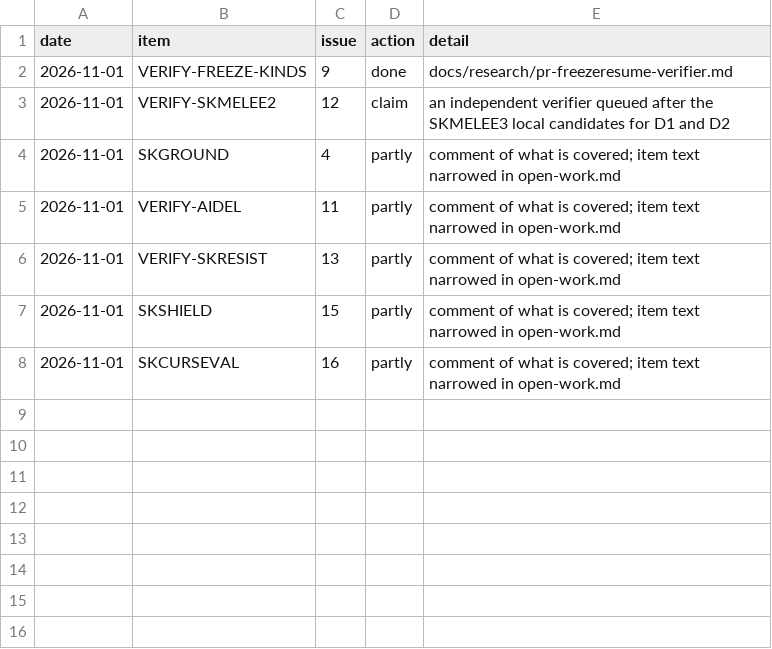
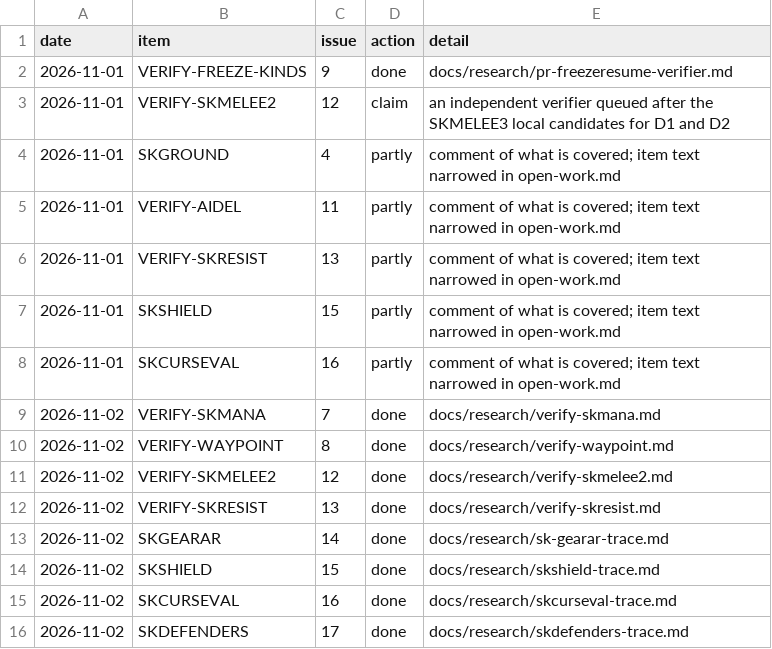
Before and after one commit to chuckado/d-idle, a TSV file: docs/community/claims.tsv, drawn as a sheet.

```diff
--- a/docs/community/claims.tsv
+++ b/docs/community/claims.tsv
@@ -8 +8,9 @@ date	item	issue	action	detail
 2026-11-01	SKCURSEVAL	16	partly	comment of what is covered; item text narrowed in open-work.md
+2026-11-02	VERIFY-SKMANA	7	done	docs/research/verify-skmana.md
+2026-11-02	VERIFY-WAYPOINT	8	done	docs/research/verify-waypoint.md
+2026-11-02	VERIFY-SKMELEE2	12	done	docs/research/verify-skmelee2.md
+2026-11-02	VERIFY-SKRESIST	13	done	docs/research/verify-skresist.md
+2026-11-02	SKGEARAR	14	done	docs/research/sk-gearar-trace.md
+2026-11-02	SKSHIELD	15	done	docs/research/skshield-trace.md
+2026-11-02	SKCURSEVAL	16	done	docs/research/skcurseval-trace.md
+2026-11-02	SKDEFENDERS	17	done	docs/research/skdefenders-trace.md
```
Also changed, not shown: docs/community/issues.tsv, 9 other files.
